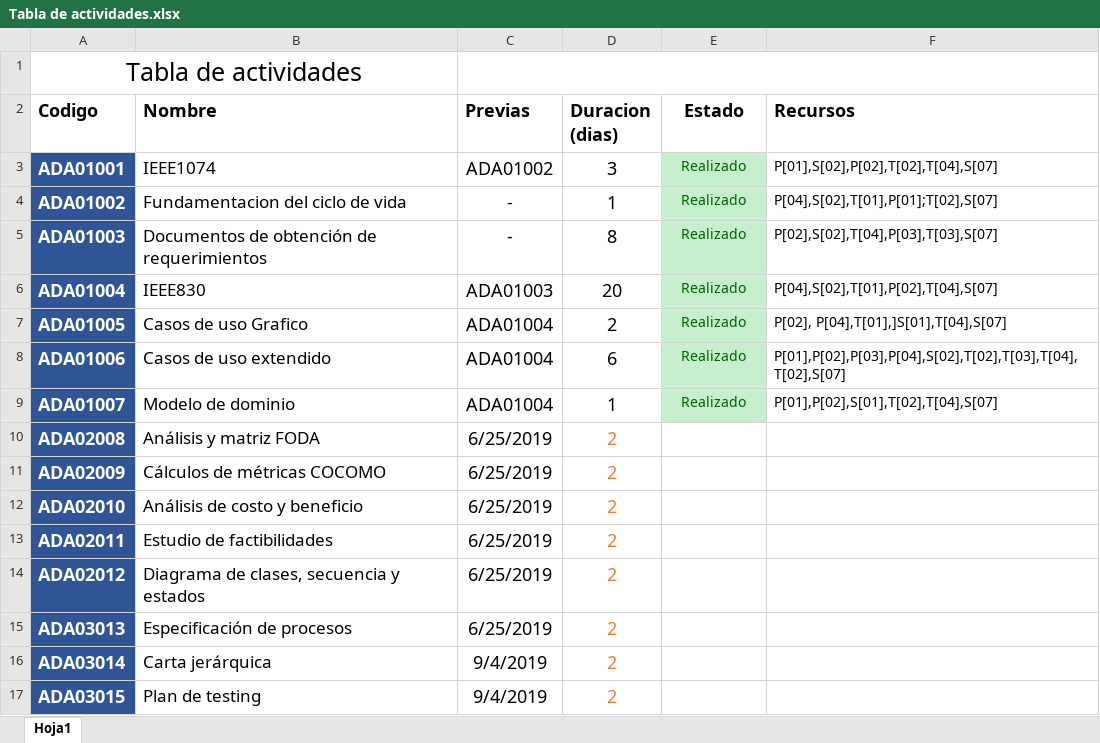
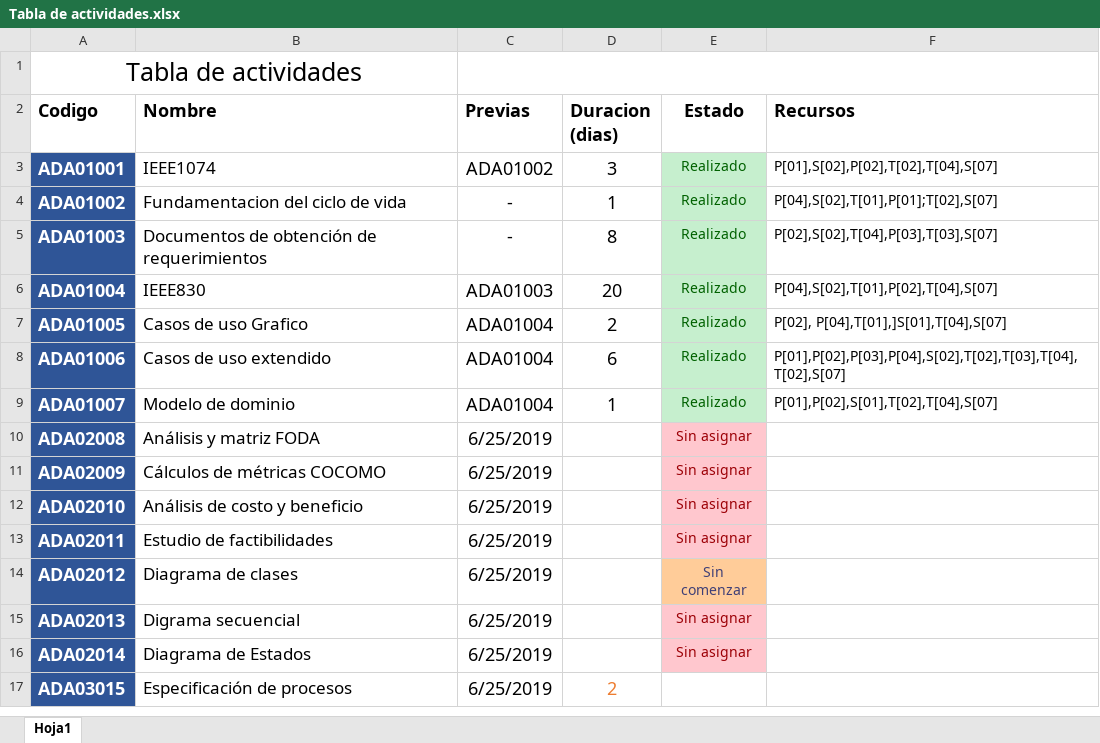
Before and after one commit to DanielPS555/Proyecto-App-.Net-Logistica----Proyecto-final-ESI, an Excel workbook: Actividades/Proy01005/Tabla de actividades.xlsx, sheet Hoja1, drawn as a sheet; only a part is shown; values as stored, in another font and other column widths than the file's, no borders; charts and pictures not drawn; removed rows and columns are numbered as before the commit, all else as after; the diff covers the shown part only; the diff names each change by its address in the sheet, - before the commit and + after, or states it on an @@ line.

```diff
--- a/Actividades/Proy01005/Tabla de actividades.xlsx (sheet Hoja1)
+++ b/Actividades/Proy01005/Tabla de actividades.xlsx (sheet Hoja1)
-D10:D14 (Duracion (dias)): 2
+D10:D14 (Duracion (dias)): (empty)
-E10:E13 (Estado): (empty)
+E10:E13 (Estado): Sin asignar
-E10:E13 fill: none
+E10:E13 fill: #FFC7CE
-B14 (Nombre): Diagrama de clases, secuencia y estados
+B14 (Nombre): Diagrama de clases
-E14 (Estado): (empty)
+E14 (Estado): Sin comenzar
-E14 fill: none
+E14 fill: #FFCC99
-row 15: ADA03013 | Especificación de procesos | 6/25/2019 | 2
-row 16: ADA03014 | Carta jerárquica | 9/4/2019 | 2
+row 15: ADA02013 | Digrama secuencial | 6/25/2019 |  | Sin asignar
+row 16: ADA02014 | Diagrama de Estados | 6/25/2019 |  | Sin asignar
-B17 (Nombre): Plan de testing
+B17 (Nombre): Especificación de procesos
-C17 (Previas): 9/4/2019
+C17 (Previas): 6/25/2019
```
Also changed, not shown: 2 added rows, 43 edited cells and cell formats elsewhere in this sheet, 5 other files.
